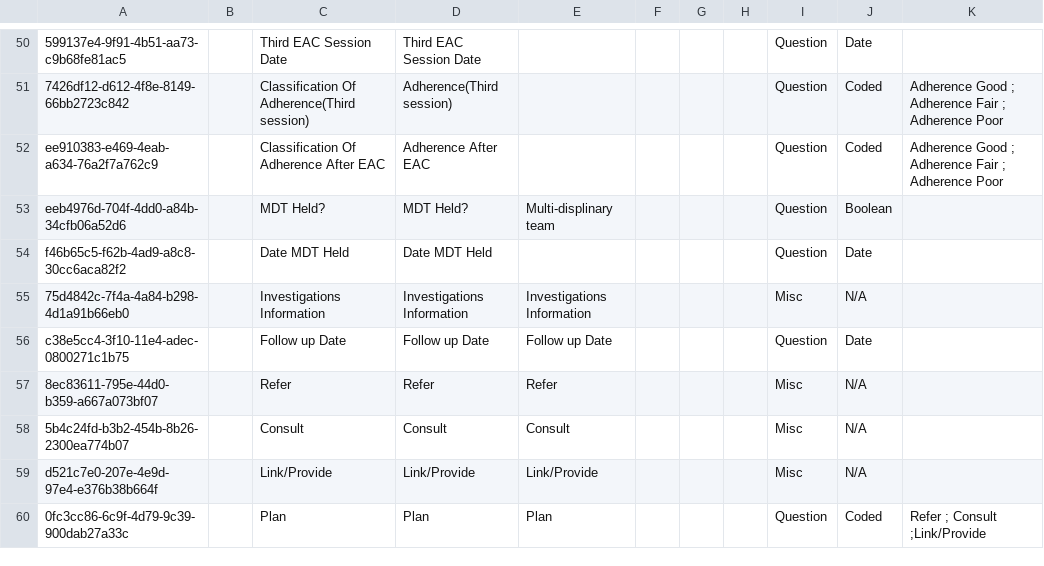
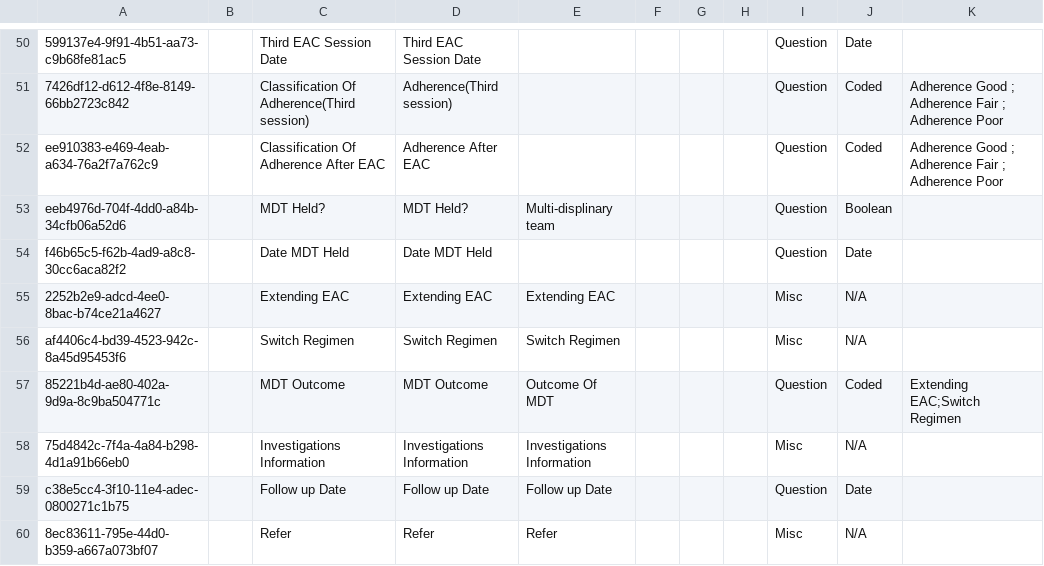
Before and after one commit to IntelliSOFT-Consulting/kspras_metadata, a CSV file: configuration/concepts/hiv_and_art_follow_up_concepts.csv, drawn as a sheet; only a part is shown, gaps mark what is left out; the shorter side is filled out with more unchanged rows; the diff names each change by its address in the sheet, - before the commit and + after, or states it on an @@ line.

```diff
--- a/configuration/concepts/hiv_and_art_follow_up_concepts.csv
+++ b/configuration/concepts/hiv_and_art_follow_up_concepts.csv
+row 55: 2252b2e9-adcd-4ee0-8bac-b74ce21a4627 |  | Extending EAC | Extending EAC | Extending EAC |  |  |  | Misc | N/A
+row 56: af4406c4-bd39-4523-942c-8a45d95453f6 |  | Switch Regimen | Switch Regimen | Switch Regimen |  |  |  | Misc | N/A
+row 57: 85221b4d-ae80-402a-9d9a-8c9ba504771c |  | MDT Outcome | MDT Outcome | Outcome Of MDT |  |  |  | Question | Coded | Extending EAC;Switch Regimen
```
Also changed, not shown: configuration/concepts/art_treatment _and_interruption_concept_set.csv, configuration/concepts/hiv_and_art_follow_up_concept_set.csv.
